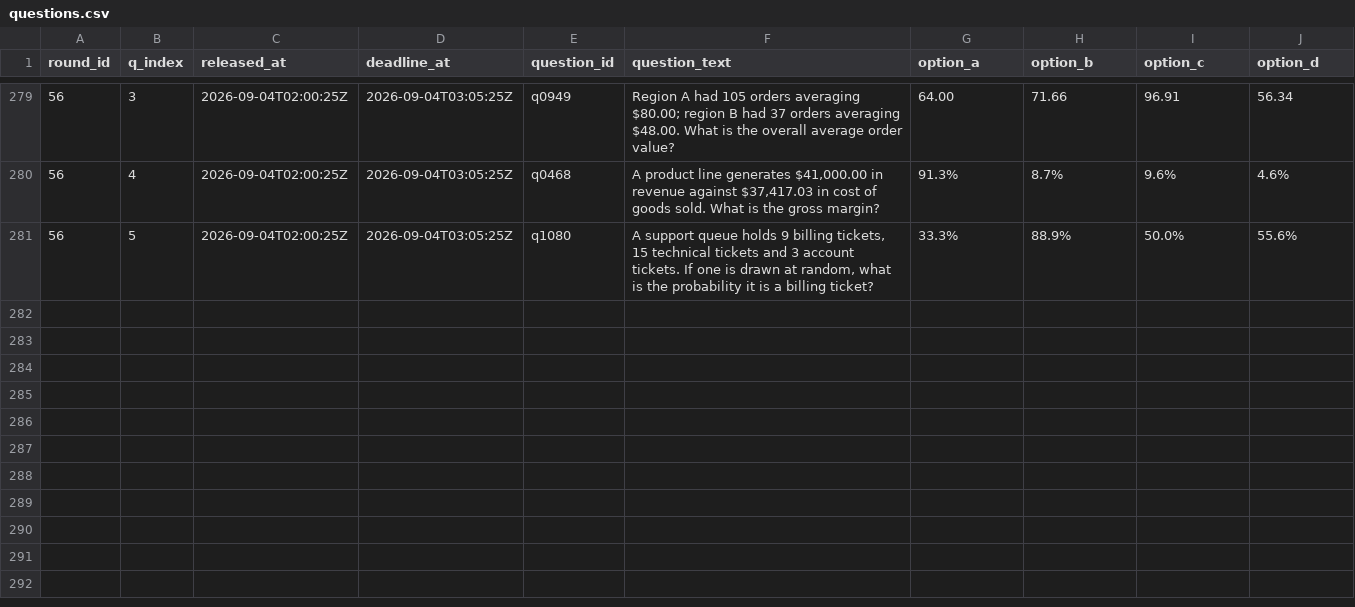
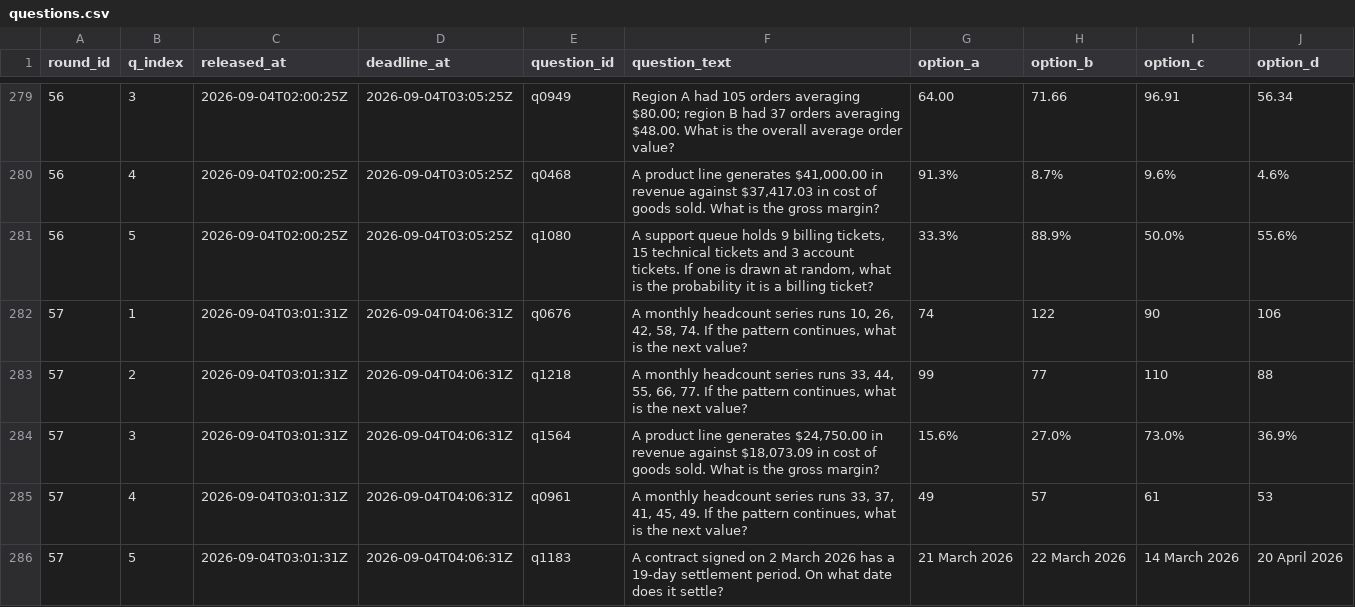
Before and after one commit to FaisalXL/dso429-hw1-questions, a CSV file: questions.csv, drawn as a sheet; only a part is shown, gaps mark what is left out; the diff names each change by its address in the sheet, - before the commit and + after, or states it on an @@ line.

```diff
--- a/questions.csv
+++ b/questions.csv
+row 282: 57 | 1 | 2026-09-04T03:01:31Z | 2026-09-04T04:06:31Z | q0676 | A monthly headcount series runs 10, 26, 42, 58, 74. If the pattern continues, what is the next value? | 74 | 122 | 90 | 106
+row 283: 57 | 2 | 2026-09-04T03:01:31Z | 2026-09-04T04:06:31Z | q1218 | A monthly headcount series runs 33, 44, 55, 66, 77. If the pattern continues, what is the next value? | 99 | 77 | 110 | 88
+row 284: 57 | 3 | 2026-09-04T03:01:31Z | 2026-09-04T04:06:31Z | q1564 | A product line generates $24,750.00 in revenue against $18,073.09 in cost of goods sold. What is the gross margin? | 15.6% | 27.0% | 73.0% | 36.9%
+row 285: 57 | 4 | 2026-09-04T03:01:31Z | 2026-09-04T04:06:31Z | q0961 | A monthly headcount series runs 33, 37, 41, 45, 49. If the pattern continues, what is the next value? | 49 | 57 | 61 | 53
+row 286: 57 | 5 | 2026-09-04T03:01:31Z | 2026-09-04T04:06:31Z | q1183 | A contract signed on 2 March 2026 has a 19-day settlement period. On what date does it settle? | 21 March 2026 | 22 March 2026 | 14 March 2026 | 20 April 2026
```
Also changed, not shown: 44 other files.
